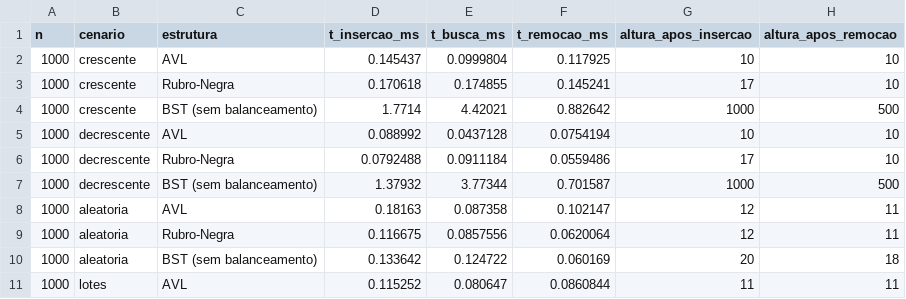
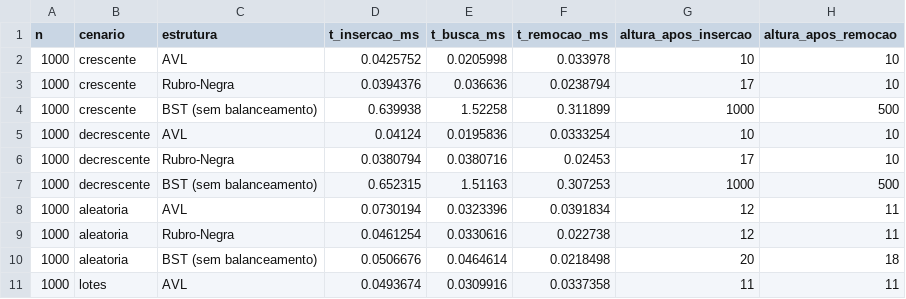
Before and after one commit to marcuslsza/amzn-challenge-edb2, a CSV file: src/resultados_benchmark.csv, drawn as a sheet; only a part is shown; the diff covers the shown part only; the diff names each change by its address in the sheet, - before the commit and + after, or states it on an @@ line.

```diff
--- a/src/resultados_benchmark.csv
+++ b/src/resultados_benchmark.csv
-D2 (t_insercao_ms): 0.145437
+D2 (t_insercao_ms): 0.0425752
-E2 (t_busca_ms): 0.0999804
+E2 (t_busca_ms): 0.0205998
-F2 (t_remocao_ms): 0.117925
+F2 (t_remocao_ms): 0.033978
-D3 (t_insercao_ms): 0.170618
+D3 (t_insercao_ms): 0.0394376
-E3 (t_busca_ms): 0.174855
+E3 (t_busca_ms): 0.036636
-F3 (t_remocao_ms): 0.145241
+F3 (t_remocao_ms): 0.0238794
-D4 (t_insercao_ms): 1.7714
+D4 (t_insercao_ms): 0.639938
-E4 (t_busca_ms): 4.42021
+E4 (t_busca_ms): 1.52258
-F4 (t_remocao_ms): 0.882642
+F4 (t_remocao_ms): 0.311899
-D5 (t_insercao_ms): 0.088992
+D5 (t_insercao_ms): 0.04124
-E5 (t_busca_ms): 0.0437128
+E5 (t_busca_ms): 0.0195836
-F5 (t_remocao_ms): 0.0754194
+F5 (t_remocao_ms): 0.0333254
-D6 (t_insercao_ms): 0.0792488
+D6 (t_insercao_ms): 0.0380794
-E6 (t_busca_ms): 0.0911184
+E6 (t_busca_ms): 0.0380716
-F6 (t_remocao_ms): 0.0559486
+F6 (t_remocao_ms): 0.02453
-D7 (t_insercao_ms): 1.37932
+D7 (t_insercao_ms): 0.652315
-E7 (t_busca_ms): 3.77344
+E7 (t_busca_ms): 1.51163
-F7 (t_remocao_ms): 0.701587
+F7 (t_remocao_ms): 0.307253
-D8 (t_insercao_ms): 0.18163
+D8 (t_insercao_ms): 0.0730194
-E8 (t_busca_ms): 0.087358
+E8 (t_busca_ms): 0.0323396
-F8 (t_remocao_ms): 0.102147
+F8 (t_remocao_ms): 0.0391834
-D9 (t_insercao_ms): 0.116675
+D9 (t_insercao_ms): 0.0461254
-E9 (t_busca_ms): 0.0857556
+E9 (t_busca_ms): 0.0330616
-F9 (t_remocao_ms): 0.0620064
+F9 (t_remocao_ms): 0.022738
-D10 (t_insercao_ms): 0.133642
+D10 (t_insercao_ms): 0.0506676
-E10 (t_busca_ms): 0.124722
+E10 (t_busca_ms): 0.0464614
-F10 (t_remocao_ms): 0.060169
+F10 (t_remocao_ms): 0.0218498
-D11 (t_insercao_ms): 0.115252
+D11 (t_insercao_ms): 0.0493674
-E11 (t_busca_ms): 0.080647
+E11 (t_busca_ms): 0.0309916
-F11 (t_remocao_ms): 0.0860844
+F11 (t_remocao_ms): 0.0337358
```
Also changed, not shown: 96 edited cells elsewhere in this file, 6 other files.
